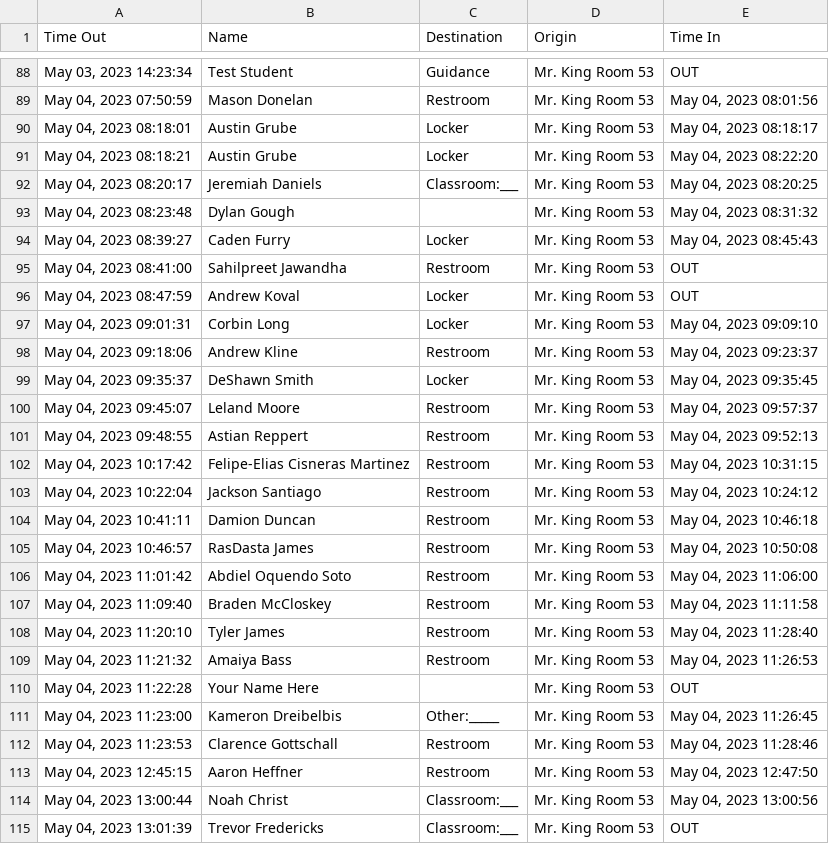
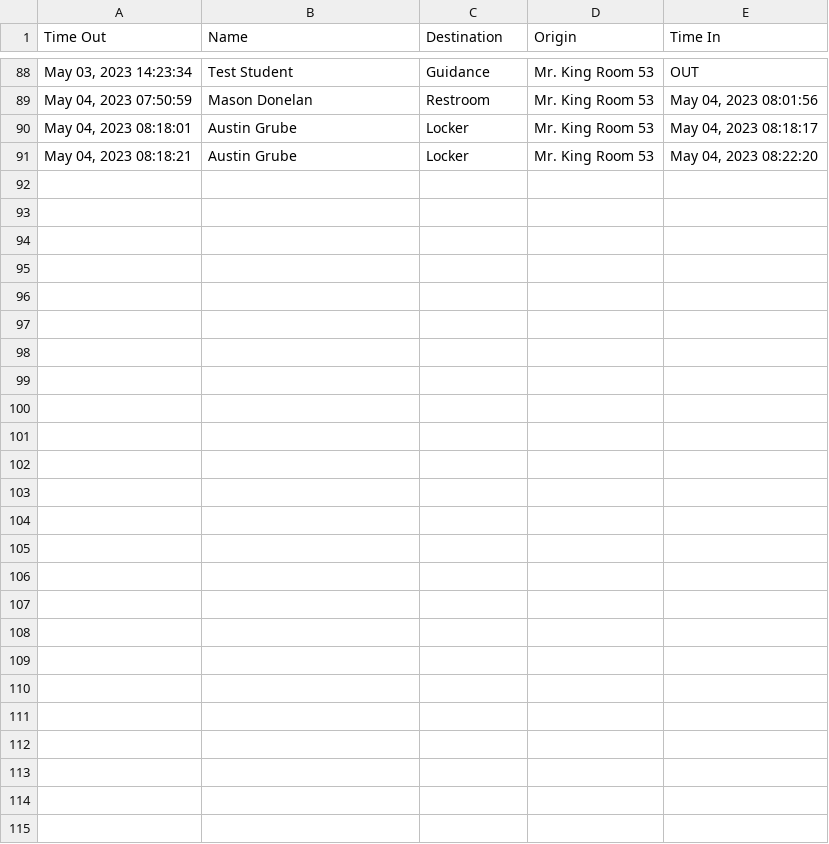
Before and after one commit to MrKing-dev/raspi_qr_passes, a CSV file: qr_passes_final/SignoutList2022.csv, drawn as a sheet; only a part is shown, gaps mark what is left out.

Commit message:
M qr_passes_final/SignoutList2022.csv

```diff
--- a/qr_passes_final/SignoutList2022.csv
+++ b/qr_passes_final/SignoutList2022.csv
@@ -91,25 +91 @@ Time Out,Name,Destination,Origin,Time In
 "May 04, 2023 08:18:21",Austin Grube,Locker,Mr. King Room 53,"May 04, 2023 08:22:20"
-"May 04, 2023 08:20:17",Jeremiah Daniels,Classroom:___,Mr. King Room 53,"May 04, 2023 08:20:25"
-"May 04, 2023 08:23:48",Dylan Gough,,Mr. King Room 53,"May 04, 2023 08:31:32"
-"May 04, 2023 08:39:27",Caden Furry,Locker,Mr. King Room 53,"May 04, 2023 08:45:43"
-"May 04, 2023 08:41:00",Sahilpreet Jawandha,Restroom,Mr. King Room 53,OUT
-"May 04, 2023 08:47:59",Andrew Koval,Locker,Mr. King Room 53,OUT
-"May 04, 2023 09:01:31",Corbin Long,Locker,Mr. King Room 53,"May 04, 2023 09:09:10"
-"May 04, 2023 09:18:06",Andrew Kline,Restroom,Mr. King Room 53,"May 04, 2023 09:23:37"
-"May 04, 2023 09:35:37",DeShawn Smith,Locker,Mr. King Room 53,"May 04, 2023 09:35:45"
-"May 04, 2023 09:45:07",Leland Moore,Restroom,Mr. King Room 53,"May 04, 2023 09:57:37"
-"May 04, 2023 09:48:55",Astian Reppert,Restroom,Mr. King Room 53,"May 04, 2023 09:52:13"
-"May 04, 2023 10:17:42",Felipe-Elias Cisneras Martinez,Restroom,Mr. King Room 53,"May 04, 2023 10:31:15"
-"May 04, 2023 10:22:04",Jackson Santiago,Restroom,Mr. King Room 53,"May 04, 2023 10:24:12"
-"May 04, 2023 10:41:11",Damion Duncan,Restroom,Mr. King Room 53,"May 04, 2023 10:46:18"
-"May 04, 2023 10:46:57",RasDasta James,Restroom,Mr. King Room 53,"May 04, 2023 10:50:08"
-"May 04, 2023 11:01:42",Abdiel Oquendo Soto,Restroom,Mr. King Room 53,"May 04, 2023 11:06:00"
-"May 04, 2023 11:09:40",Braden McCloskey,Restroom,Mr. King Room 53,"May 04, 2023 11:11:58"
-"May 04, 2023 11:20:10",Tyler James,Restroom,Mr. King Room 53,"May 04, 2023 11:28:40"
-"May 04, 2023 11:21:32",Amaiya Bass,Restroom,Mr. King Room 53,"May 04, 2023 11:26:53"
-"May 04, 2023 11:22:28",Your Name Here,,Mr. King Room 53,OUT
-"May 04, 2023 11:23:00",Kameron Dreibelbis,Other:_____,Mr. King Room 53,"May 04, 2023 11:26:45"
-"May 04, 2023 11:23:53",Clarence Gottschall,Restroom,Mr. King Room 53,"May 04, 2023 11:28:46"
-"May 04, 2023 12:45:15",Aaron Heffner,Restroom,Mr. King Room 53,"May 04, 2023 12:47:50"
-"May 04, 2023 13:00:44",Noah Christ,Classroom:___,Mr. King Room 53,"May 04, 2023 13:00:56"
-"May 04, 2023 13:01:39",Trevor Fredericks,Classroom:___,Mr. King Room 53,OUT
```
